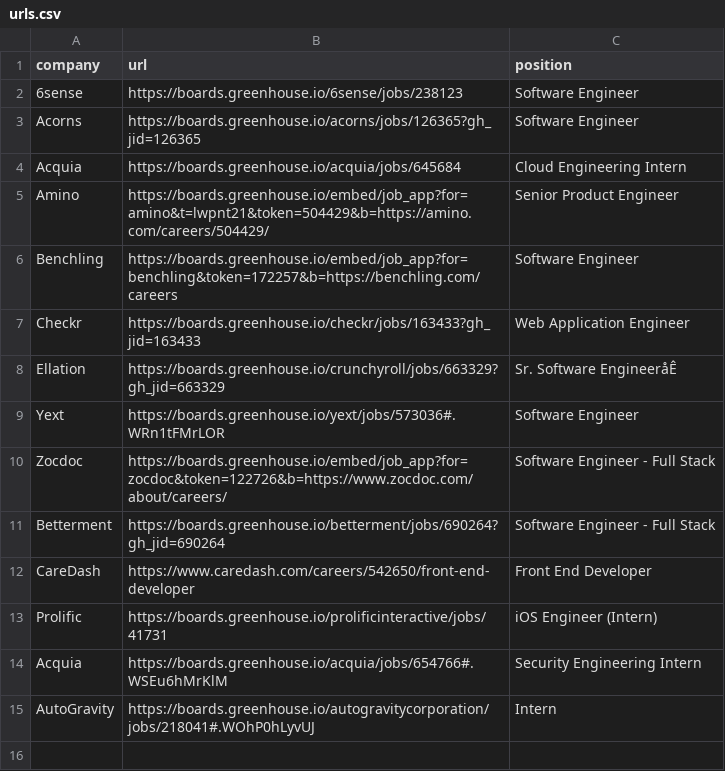
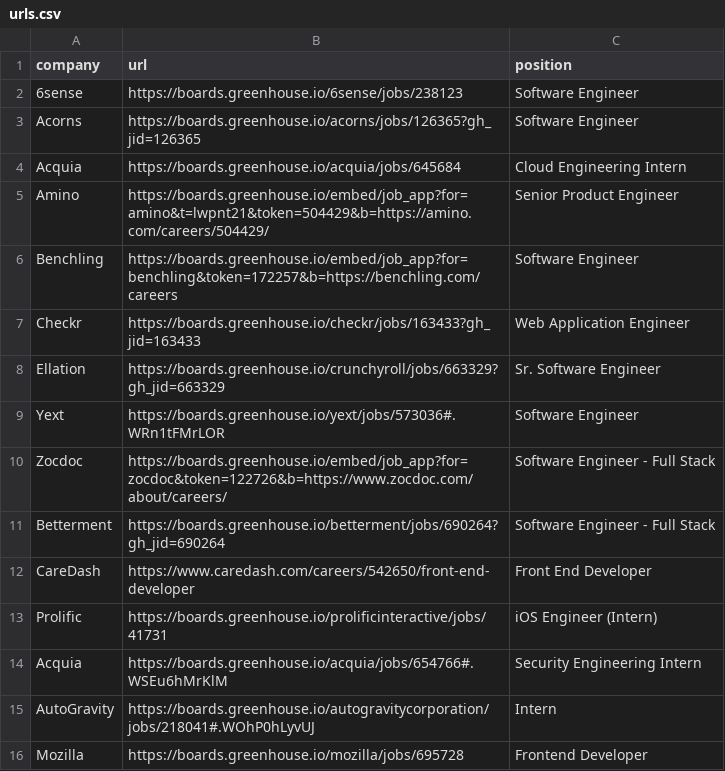
Before and after one commit to huyanhh/AppHaste-Client, a CSV file: samples/urls.csv, drawn as a sheet; the diff names each change by its address in the sheet, - before the commit and + after, or states it on an @@ line.

```diff
--- a/samples/urls.csv
+++ b/samples/urls.csv
-C8 (position): Sr. Software EngineeråÊ
+C8 (position): Sr. Software Engineer
+row 16: Mozilla | https://boards.greenhouse.io/mozilla/jobs/695728 | Frontend Developer
```
Also changed, not shown: 1 other file.
